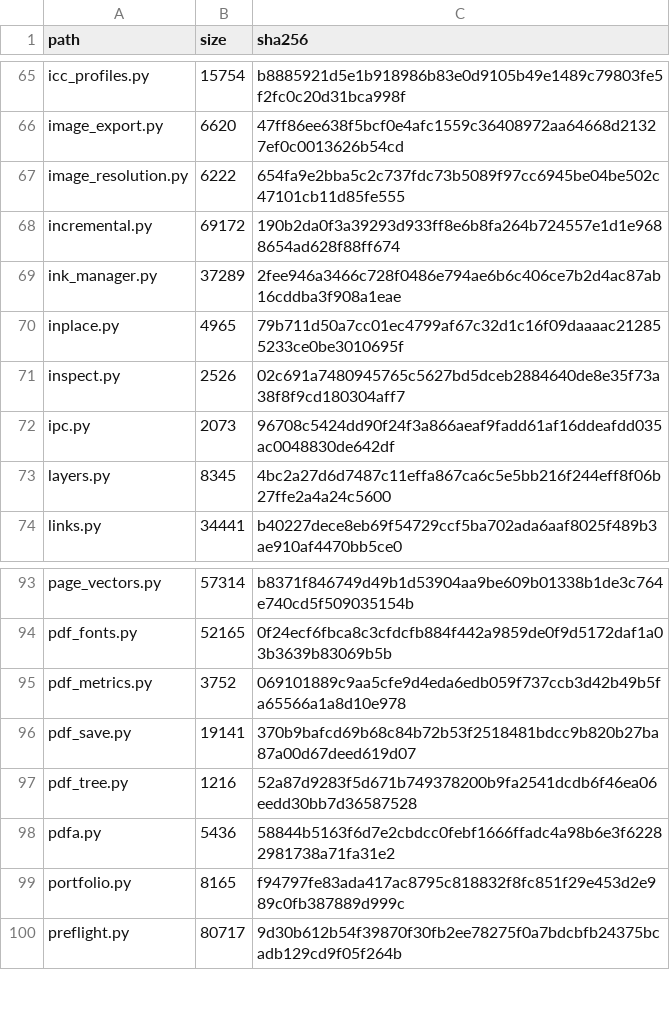
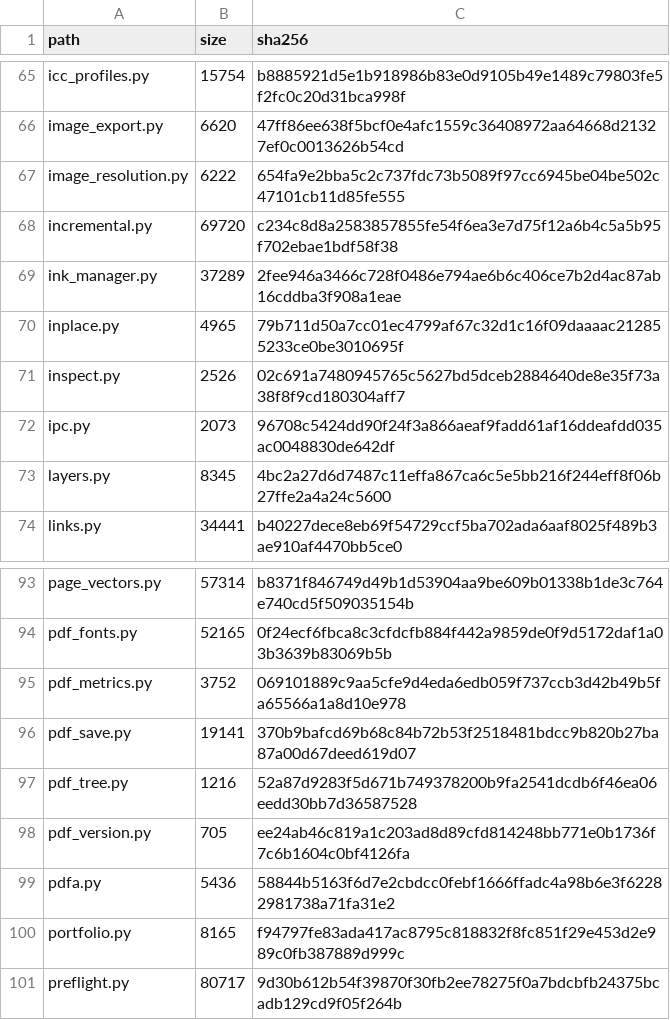
Before and after one commit to pdftl-dev/Spectra-PDF, a TSV file: src/engine/PAYLOAD-MANIFEST.tsv, drawn as a sheet; only a part is shown, gaps mark what is left out.

```diff
--- a/src/engine/PAYLOAD-MANIFEST.tsv
+++ b/src/engine/PAYLOAD-MANIFEST.tsv
@@ -67,3 +67,3 @@ image_export.py	6620	47ff86ee638f5bcf0e4afc1559c36408972aa64668d21327ef0c0013626
 image_resolution.py	6222	654fa9e2bba5c2c737fdc73b5089f97cc6945be04be502c47101cb11d85fe555
-incremental.py	69172	190b2da0f3a39293d933ff8e6b8fa264b724557e1d1e9688654ad628f88ff674
+incremental.py	69720	c234c8d8a2583857855fe54f6ea3e7d75f12a6b4c5a5b95f702ebae1bdf58f38
 ink_manager.py	37289	2fee946a3466c728f0486e794ae6b6c406ce7b2d4ac87ab16cddba3f908a1eae
@@ -97,2 +97,3 @@ pdf_save.py	19141	370b9bafcd69b68c84b72b53f2518481bdcc9b820b27ba87a00d67deed619d
 pdf_tree.py	1216	52a87d9283f5d671b749378200b9fa2541dcdb6f46ea06eedd30bb7d36587528
+pdf_version.py	705	ee24ab46c819a1c203ad8d89cfd814248bb771e0b1736f7c6b1604c0bf4126fa
 pdfa.py	5436	58844b5163f6d7e2cbdcc0febf1666ffadc4a98b6e3f62282981738a71fa31e2
```
Also changed, not shown: src/renderer/locales/engine-messages.tsv, 44 other files.
